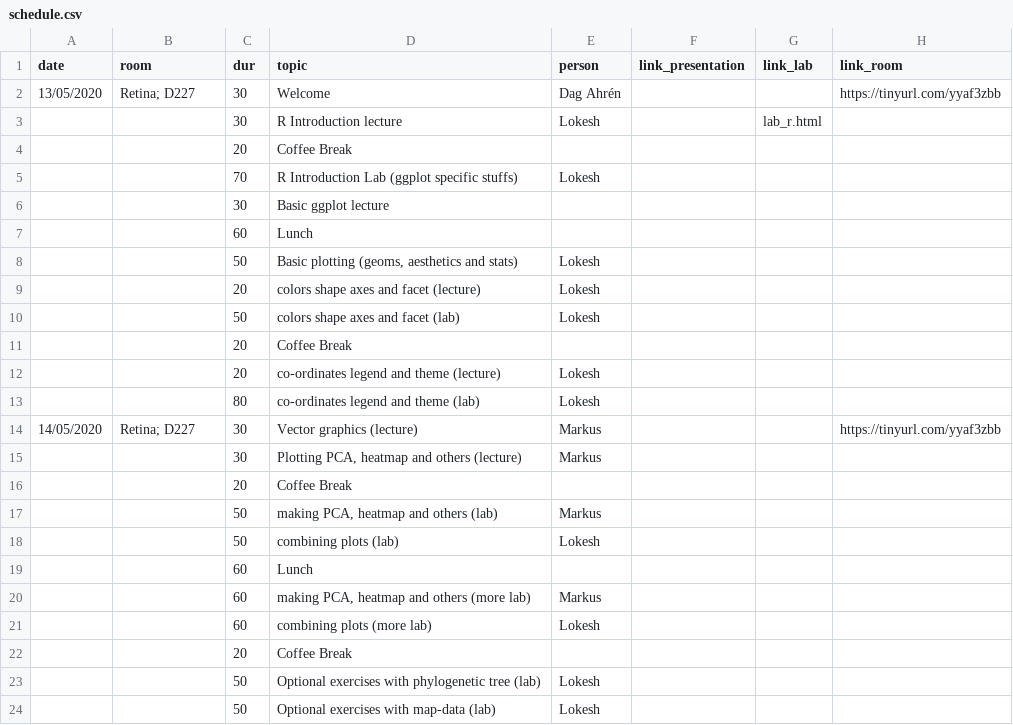
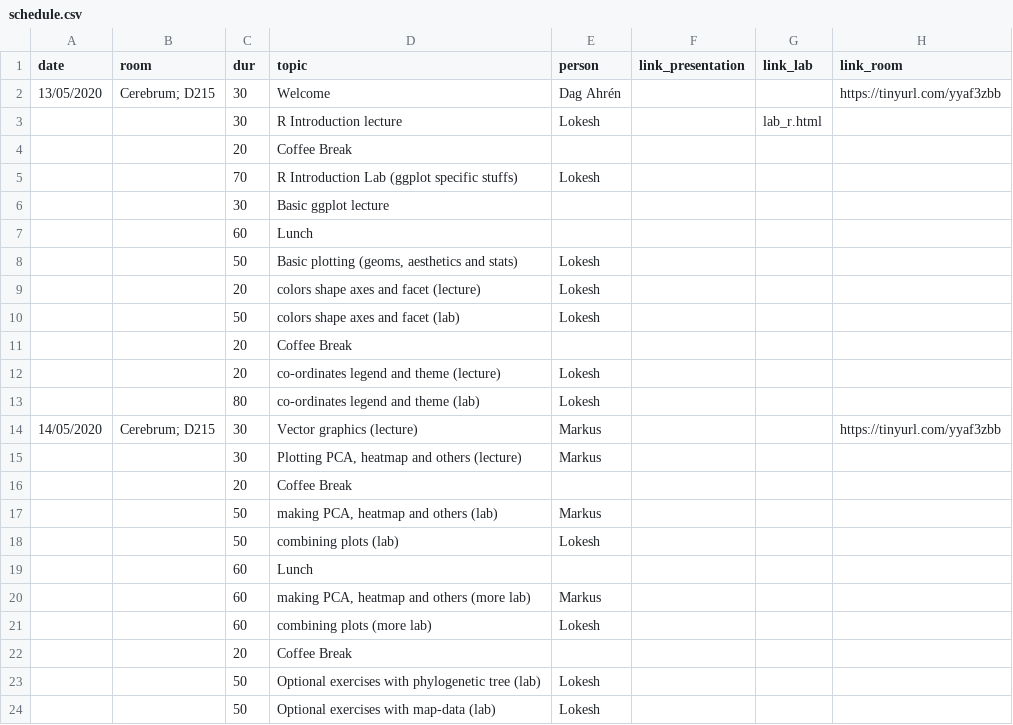
Before and after one commit to lokeshbio/ggplot-course, a CSV file: schedule.csv, drawn as a sheet.

Commit message:
updating room and lab_r

```diff
--- a/schedule.csv
+++ b/schedule.csv
@@ -1,3 +1,3 @@
 date;room;dur;topic;person;link_presentation;link_lab;link_room
-13/05/2020;"Retina; D227";30;Welcome;Dag Ahrén;;;https://tinyurl.com/yyaf3zbb
+13/05/2020;"Cerebrum; D215";30;Welcome;Dag Ahrén;;;https://tinyurl.com/yyaf3zbb
 ;;30;R Introduction lecture;Lokesh;;lab_r.html;
@@ -13,3 +13,3 @@ date;room;dur;topic;person;link_presentation;link_lab;link_room
 ;;80;co-ordinates legend and theme (lab);Lokesh;;;
-14/05/2020;"Retina; D227";30;Vector graphics (lecture);Markus;;;https://tinyurl.com/yyaf3zbb
+14/05/2020;"Cerebrum; D215";30;Vector graphics (lecture);Markus;;;https://tinyurl.com/yyaf3zbb
 ;;30;Plotting PCA, heatmap and others (lecture);Markus;;;
```
Also changed, not shown: 11 other files.
